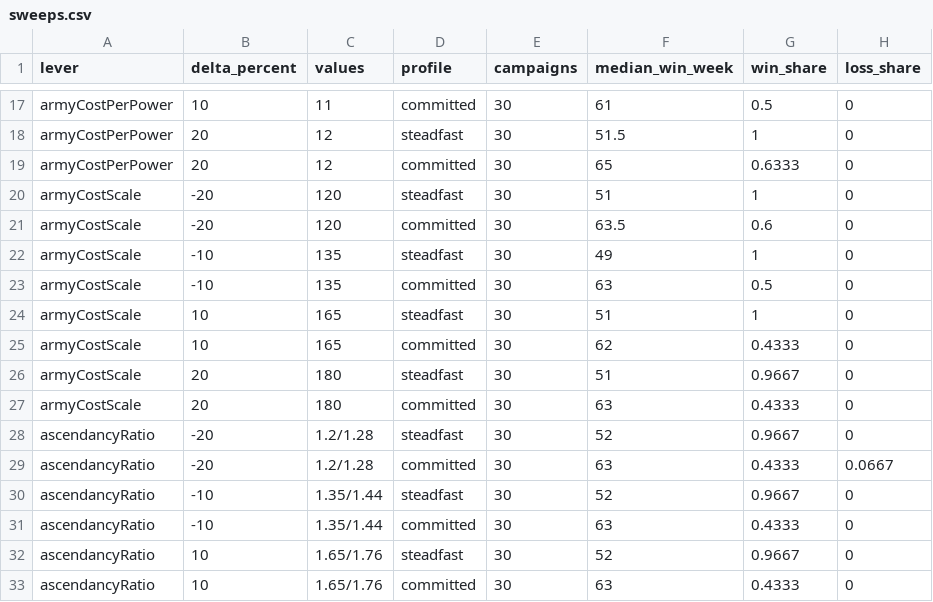
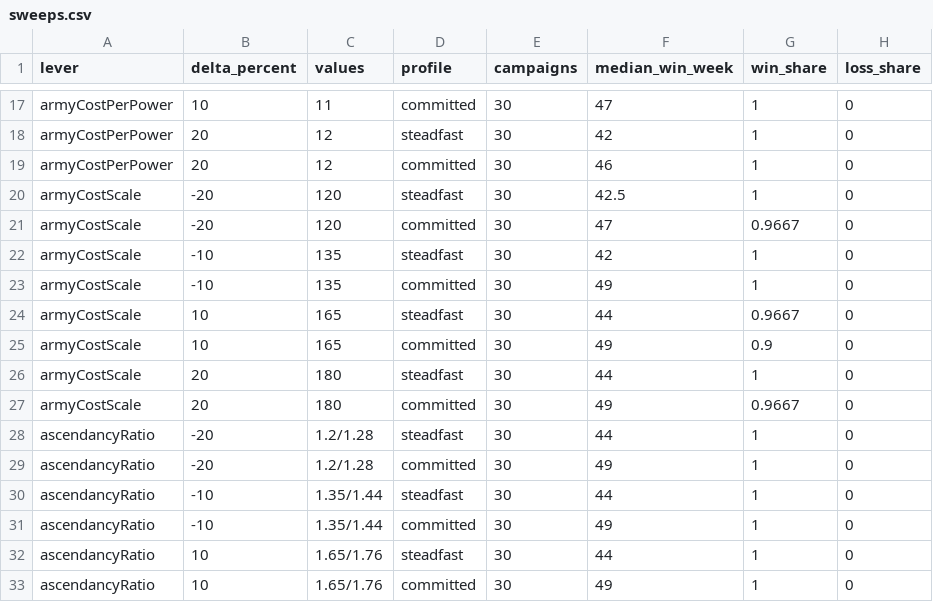
Before and after one commit to Oaks201/fiefdom, a CSV file: docs/game/sim/data/sweeps.csv, drawn as a sheet; only a part is shown, gaps mark what is left out; the diff covers the shown part only; the diff names each change by its address in the sheet, - before the commit and + after, or states it on an @@ line.

```diff
--- a/docs/game/sim/data/sweeps.csv
+++ b/docs/game/sim/data/sweeps.csv
-F17 (median_win_week): 61
+F17 (median_win_week): 47
-G17 (win_share): 0.5
+G17 (win_share): 1
-F18 (median_win_week): 51.5
+F18 (median_win_week): 42
-F19 (median_win_week): 65
+F19 (median_win_week): 46
-G19 (win_share): 0.6333
+G19 (win_share): 1
-F20 (median_win_week): 51
+F20 (median_win_week): 42.5
-F21 (median_win_week): 63.5
+F21 (median_win_week): 47
-G21 (win_share): 0.6
+G21 (win_share): 0.9667
-F22 (median_win_week): 49
+F22 (median_win_week): 42
-F23 (median_win_week): 63
+F23 (median_win_week): 49
-G23 (win_share): 0.5
+G23 (win_share): 1
-F24 (median_win_week): 51
+F24 (median_win_week): 44
-G24 (win_share): 1
+G24 (win_share): 0.9667
-F25 (median_win_week): 62
+F25 (median_win_week): 49
-G25 (win_share): 0.4333
+G25 (win_share): 0.9
-F26 (median_win_week): 51
+F26 (median_win_week): 44
-G26 (win_share): 0.9667
+G26 (win_share): 1
-F27 (median_win_week): 63
+F27 (median_win_week): 49
-G27 (win_share): 0.4333
+G27 (win_share): 0.9667
-F28 (median_win_week): 52
+F28 (median_win_week): 44
-G28 (win_share): 0.9667
+G28 (win_share): 1
-F29 (median_win_week): 63
+F29 (median_win_week): 49
-G29 (win_share): 0.4333
+G29 (win_share): 1
-H29 (loss_share): 0.0667
+H29 (loss_share): 0
-F30 (median_win_week): 52
+F30 (median_win_week): 44
-G30 (win_share): 0.9667
+G30 (win_share): 1
-F31 (median_win_week): 63
+F31 (median_win_week): 49
-G31 (win_share): 0.4333
+G31 (win_share): 1
-F32 (median_win_week): 52
+F32 (median_win_week): 44
-G32 (win_share): 0.9667
+G32 (win_share): 1
-F33 (median_win_week): 63
+F33 (median_win_week): 49
-G33 (win_share): 0.4333
+G33 (win_share): 1
```
Also changed, not shown: 110 edited cells elsewhere in this file, docs/game/sim/data/hexes_by_month.csv, docs/game/sim/data/income_by_week.csv, 24 other files.
